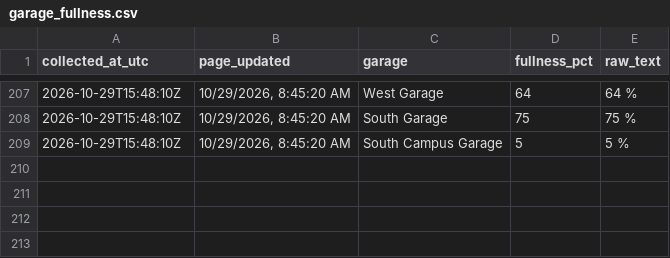
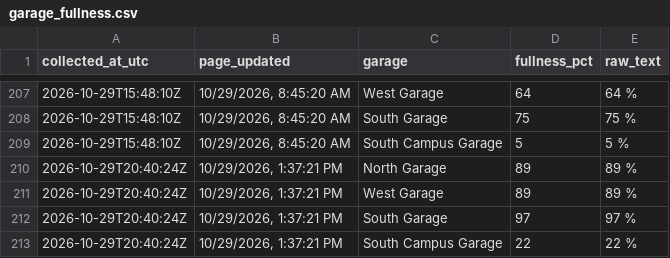
Before and after one commit to asthram08/spartan-park, a CSV file: data/garage_fullness.csv, drawn as a sheet; only a part is shown, gaps mark what is left out; the diff names each change by its address in the sheet, - before the commit and + after, or states it on an @@ line.

```diff
--- a/data/garage_fullness.csv
+++ b/data/garage_fullness.csv
+row 210: 2026-10-29T20:40:24Z | 10/29/2026, 1:37:21 PM | North Garage | 89 | 89 %
+row 211: 2026-10-29T20:40:24Z | 10/29/2026, 1:37:21 PM | West Garage | 89 | 89 %
+row 212: 2026-10-29T20:40:24Z | 10/29/2026, 1:37:21 PM | South Garage | 97 | 97 %
+row 213: 2026-10-29T20:40:24Z | 10/29/2026, 1:37:21 PM | South Campus Garage | 22 | 22 %
```
